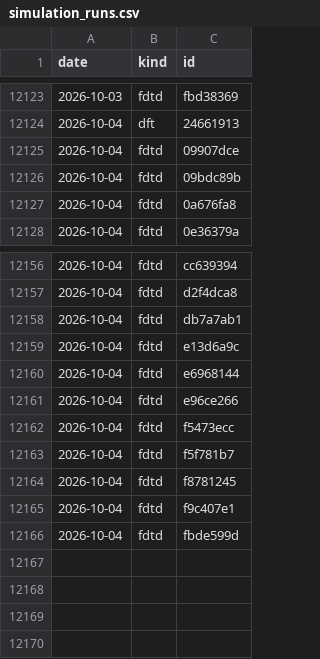
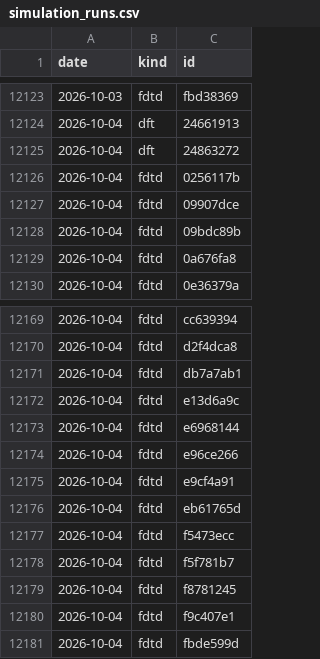
Before and after one commit to yjinyoo/yjinyoo.github.io, a CSV file: assets/data/simulation_runs.csv, drawn as a sheet; only a part is shown, gaps mark what is left out; the diff covers the shown part only; the diff names each change by its address in the sheet, - before the commit and + after, or states it on an @@ line.

```diff
--- a/assets/data/simulation_runs.csv
+++ b/assets/data/simulation_runs.csv
+row 12125: 2026-10-04 | dft | 24863272
+row 12126: 2026-10-04 | fdtd | 0256117b
+row 12175: 2026-10-04 | fdtd | e9cf4a91
+row 12176: 2026-10-04 | fdtd | eb61765d
```
Also changed, not shown: 11 added rows elsewhere in this file, 3 other files.
